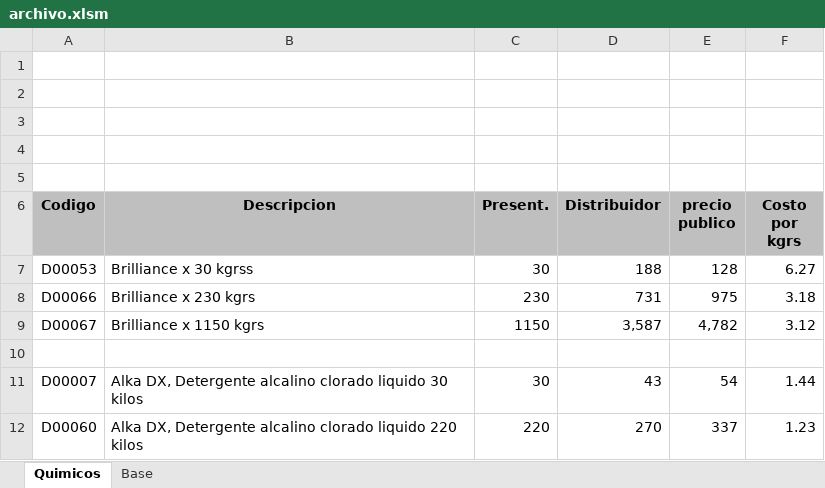
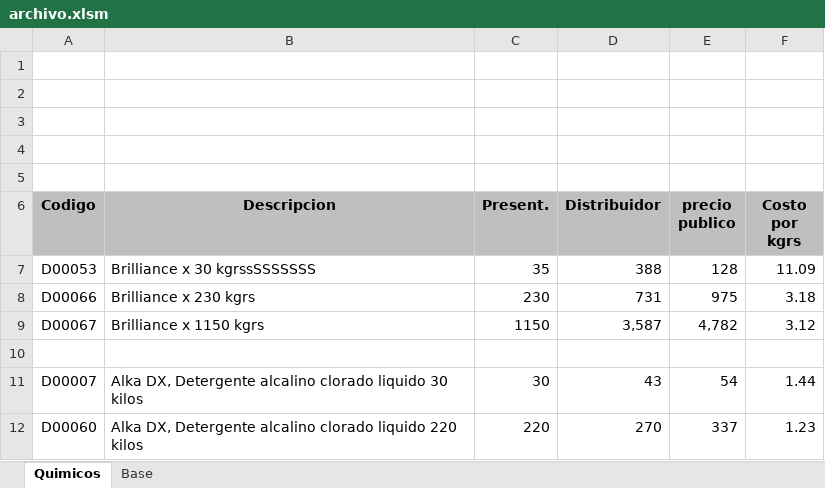
Before and after one commit to programadorweb20237/webwork-api, an Excel workbook: src/archivo.xlsm, sheet Quimicos, drawn as a sheet; only a part is shown; values as stored, in another font and other column widths than the file's, no borders; charts and pictures and conditional formats not drawn; the diff names each change by its address in the sheet, - before the commit and + after, or states it on an @@ line.

Commit message:
Al actualizar excel, no se alteran los cambios que no sean precios

```diff
--- a/src/archivo.xlsm (sheet Quimicos)
+++ b/src/archivo.xlsm (sheet Quimicos)
-B7 (Descripcion): Brilliance x 30 kgrss
+B7 (Descripcion): Brilliance x 30 kgrssSSSSSSS
-C7 (Present.): 30
+C7 (Present.): 35
-D7 (Distribuidor): 188
+D7 (Distribuidor): 388
-F7 (Costo por kgrs): 6.27
+F7 (Costo por kgrs): 11.09
```
Also changed, not shown: 1 other file.
